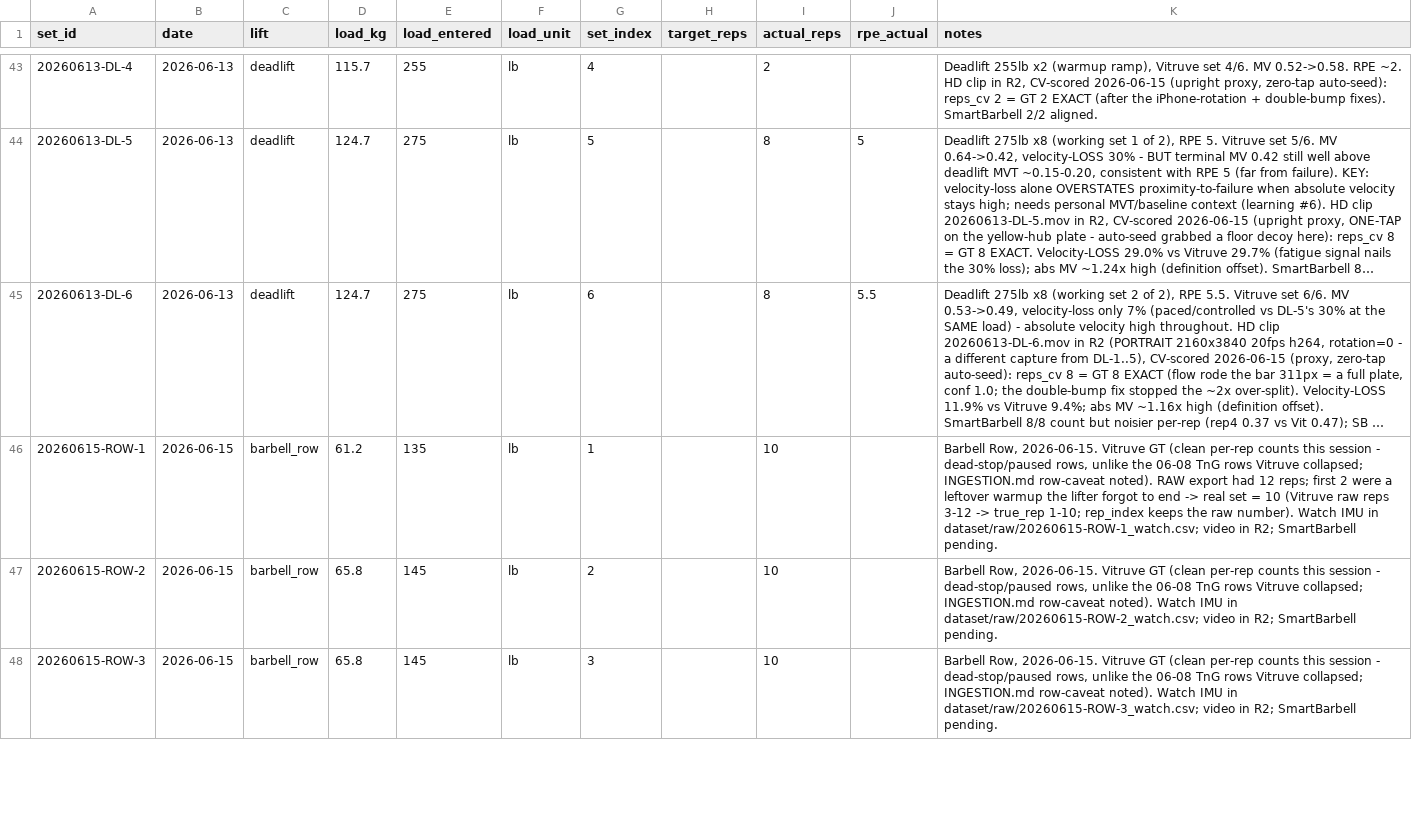
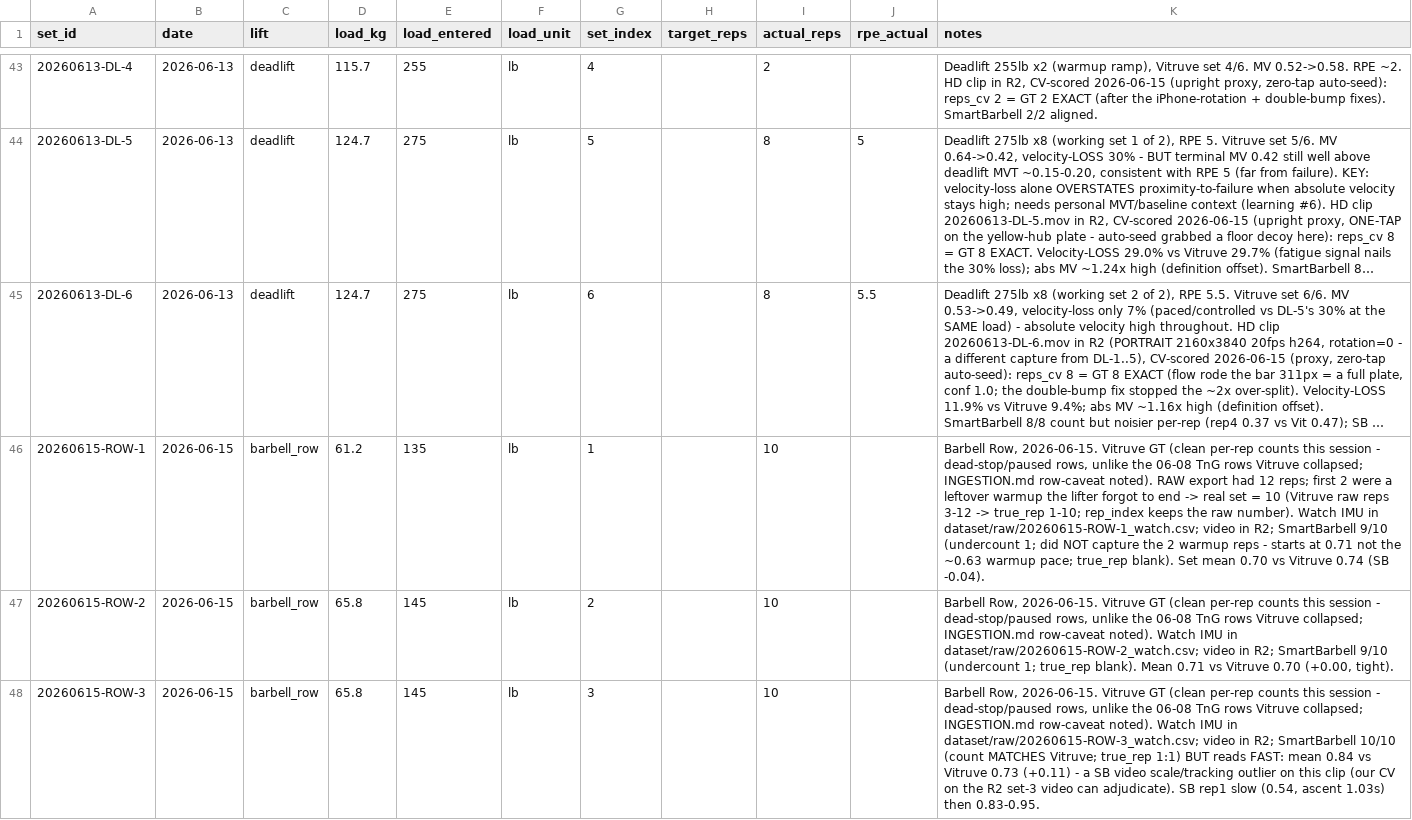
Before and after one commit to jimartter-git/vbt, a CSV file: dataset/sets.csv, drawn as a sheet; only a part is shown, gaps mark what is left out; long unchanged cells end in …; the diff covers the shown part only; the diff names each change by its address in the sheet, - before the commit and + after, or states it on an @@ line.

```diff
--- a/dataset/sets.csv
+++ b/dataset/sets.csv
-K46 (notes): …R2; SmartBarbell pending.
+K46 (notes): …R2; SmartBarbell 9/10 (undercount 1; did NOT capture the 2 warmup reps - starts at 0.71 not the ~0.63 warmup pace; true_rep blank). Set mean 0.70 vs Vitruve 0.74 (SB -0.04).
-K47 (notes): …R2; SmartBarbell pending.
+K47 (notes): …R2; SmartBarbell 9/10 (undercount 1; true_rep blank). Mean 0.71 vs Vitruve 0.70 (+0.00, tight).
-K48 (notes): …R2; SmartBarbell pending.
+K48 (notes): …R2; SmartBarbell 10/10 (count MATCHES Vitruve; true_rep 1:1) BUT reads FAST: mean 0.84 vs Vitruve 0.73 (+0.11) - a SB video scale/tracking outlier on this clip (our CV on the R2 set-3 video can adjudicate). SB rep1 slow (0.54, ascent 1.03s) then 0.83-0.95.
```
Also changed, not shown: 2 edited cells elsewhere in this file, 2 other files.
